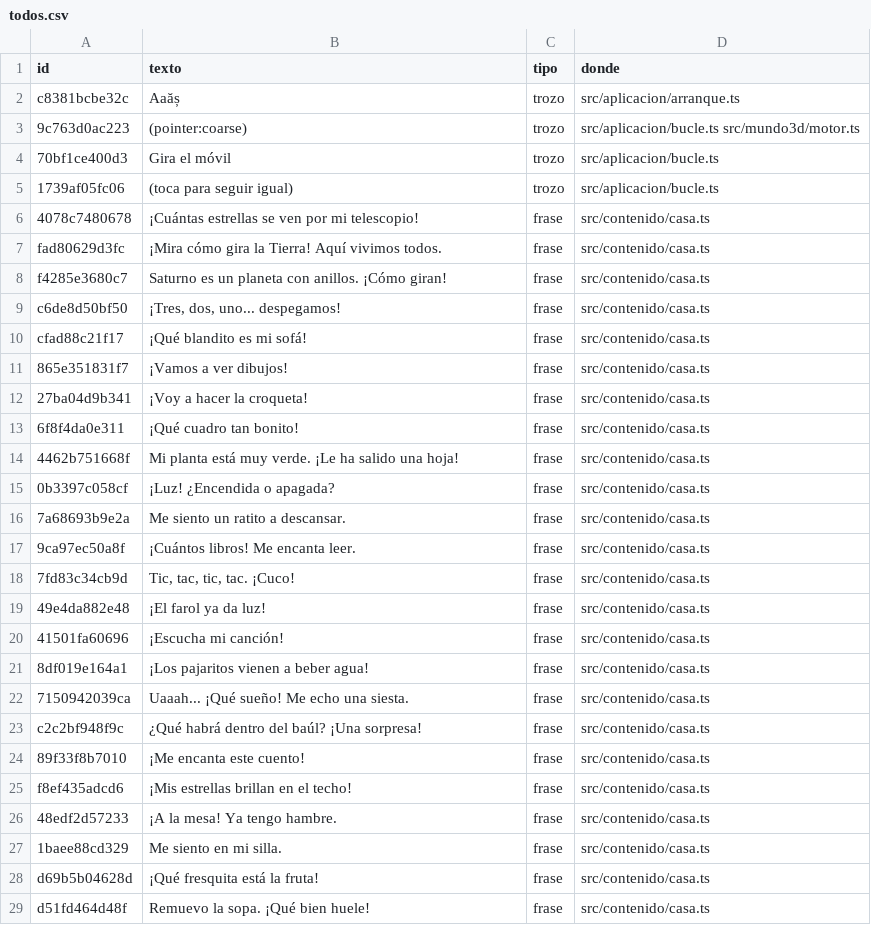
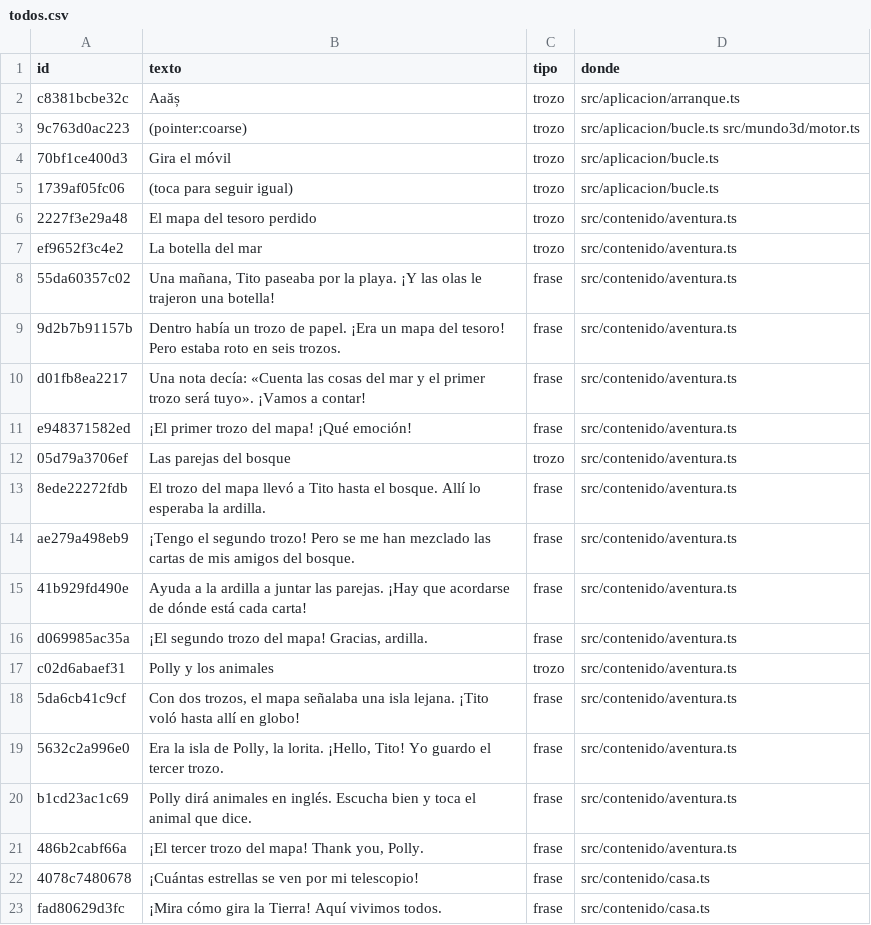
Before and after one commit to fercala/curiolandia-new, a CSV file: dialogos/todos.csv, drawn as a sheet; only a part is shown; the shorter side is filled out with more unchanged rows; the diff covers the shown part only.

```diff
--- a/dialogos/todos.csv
+++ b/dialogos/todos.csv
@@ -5,2 +5,18 @@ c8381bcbe32c,Aaăș,trozo,src/aplicacion/arranque.ts
 1739af05fc06,(toca para seguir igual),trozo,src/aplicacion/bucle.ts
+2227f3e29a48,El mapa del tesoro perdido,trozo,src/contenido/aventura.ts
+ef9652f3c4e2,La botella del mar,trozo,src/contenido/aventura.ts
+55da60357c02,"Una mañana, Tito paseaba por la playa. ¡Y las olas le trajeron una botella!",frase,src/contenido/aventura.ts
+9d2b7b91157b,Dentro había un trozo de papel. ¡Era un mapa del tesoro! Pero estaba roto en seis trozos.,frase,src/contenido/aventura.ts
+d01fb8ea2217,Una nota decía: «Cuenta las cosas del mar y el primer trozo será tuyo». ¡Vamos a contar!,frase,src/contenido/aventura.ts
+e948371582ed,¡El primer trozo del mapa! ¡Qué emoción!,frase,src/contenido/aventura.ts
+05d79a3706ef,Las parejas del bosque,trozo,src/contenido/aventura.ts
+8ede22272fdb,El trozo del mapa llevó a Tito hasta el bosque. Allí lo esperaba la ardilla.,frase,src/contenido/aventura.ts
+ae279a498eb9,¡Tengo el segundo trozo! Pero se me han mezclado las cartas de mis amigos del bosque.,frase,src/contenido/aventura.ts
+41b929fd490e,Ayuda a la ardilla a juntar las parejas. ¡Hay que acordarse de dónde está cada carta!,frase,src/contenido/aventura.ts
+d069985ac35a,"¡El segundo trozo del mapa! Gracias, ardilla.",frase,src/contenido/aventura.ts
+c02d6abaef31,Polly y los animales,trozo,src/contenido/aventura.ts
+5da6cb41c9cf,"Con dos trozos, el mapa señalaba una isla lejana. ¡Tito voló hasta allí en globo!",frase,src/contenido/aventura.ts
+5632c2a996e0,"Era la isla de Polly, la lorita. ¡Hello, Tito! Yo guardo el tercer trozo.",frase,src/contenido/aventura.ts
+b1cd23ac1c69,Polly dirá animales en inglés. Escucha bien y toca el animal que dice.,frase,src/contenido/aventura.ts
+486b2cabf66a,"¡El tercer trozo del mapa! Thank you, Polly.",frase,src/contenido/aventura.ts
 4078c7480678,¡Cuántas estrellas se ven por mi telescopio!,frase,src/contenido/casa.ts
```
Also changed, not shown: 11 added rows elsewhere in this file, 27 other files.
